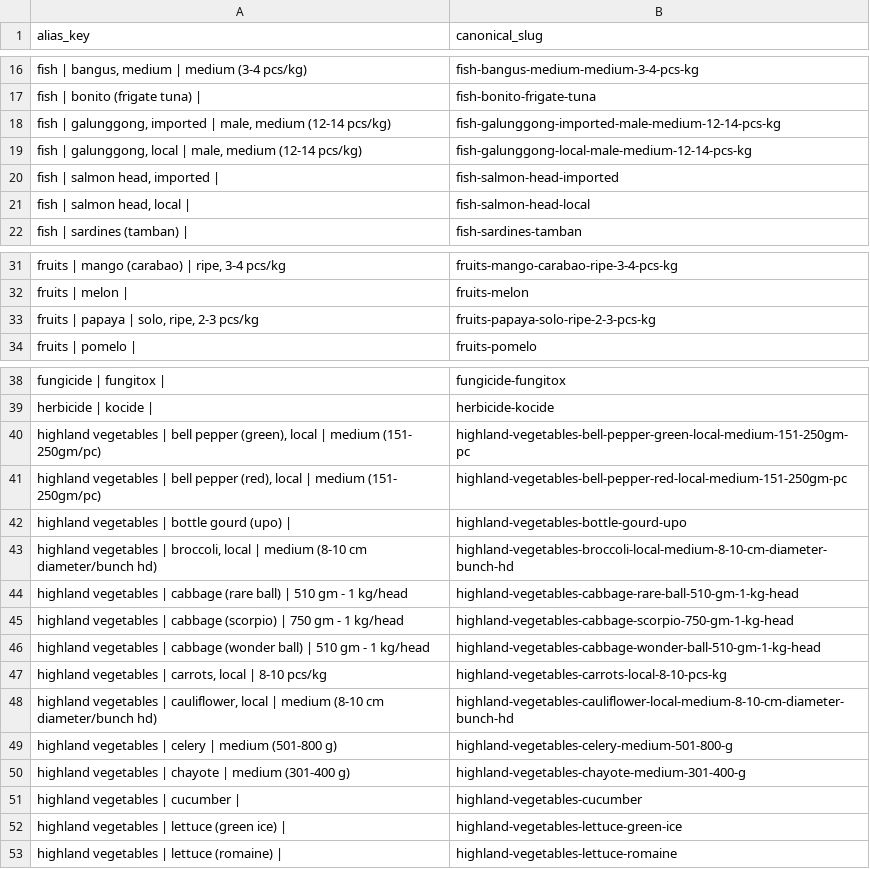
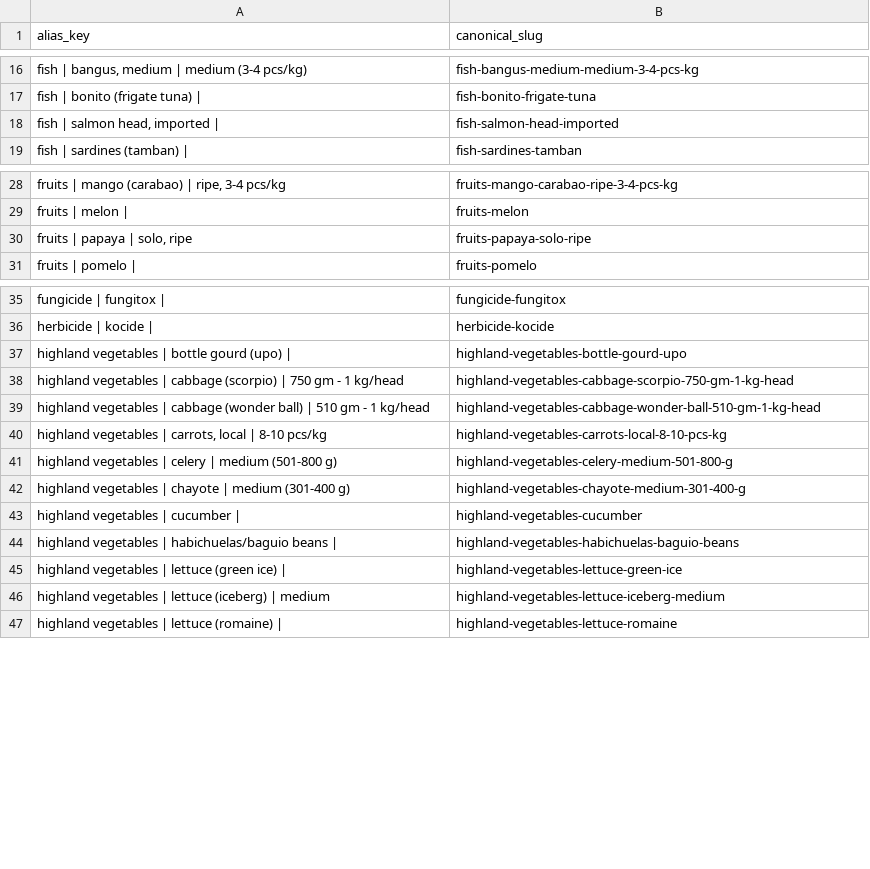
Before and after one commit to tenzo08/presyo-watch, a CSV file: src/presyowatch/data/commodity_aliases.csv, drawn as a sheet; only a part is shown, gaps mark what is left out; removed rows and columns are numbered as before the commit, all else as after; the diff covers the shown part only; the diff names each change by its address in the sheet, - before the commit and + after, or states it on an @@ line.

```diff
--- a/src/presyowatch/data/commodity_aliases.csv
+++ b/src/presyowatch/data/commodity_aliases.csv
-row 18: fish | galunggong, imported | male, medium (12-14 pcs/kg) | fish-galunggong-imported-male-medium-12-14-pcs-kg
-row 19: fish | galunggong, local | male, medium (12-14 pcs/kg) | fish-galunggong-local-male-medium-12-14-pcs-kg
-row 21: fish | salmon head, local | | fish-salmon-head-local
-row 33: fruits | papaya | solo, ripe, 2-3 pcs/kg | fruits-papaya-solo-ripe-2-3-pcs-kg
+row 30: fruits | papaya | solo, ripe | fruits-papaya-solo-ripe
-row 40: highland vegetables | bell pepper (green), local | medium (151- 250gm/pc) | highland-vegetables-bell-pepper-green-local-medium-151-250gm-pc
-row 41: highland vegetables | bell pepper (red), local | medium (151- 250gm/pc) | highland-vegetables-bell-pepper-red-local-medium-151-250gm-pc
-row 43: highland vegetables | broccoli, local | medium (8-10 cm diameter/bunch hd) | highland-vegetables-broccoli-local-medium-8-10-cm-diameter-bunch-hd
-row 44: highland vegetables | cabbage (rare ball) | 510 gm - 1 kg/head | highland-vegetables-cabbage-rare-ball-510-gm-1-kg-head
-row 48: highland vegetables | cauliflower, local | medium (8-10 cm diameter/bunch hd) | highland-vegetables-cauliflower-local-medium-8-10-cm-diameter-bunch-hd
+row 44: highland vegetables | habichuelas/baguio beans | | highland-vegetables-habichuelas-baguio-beans
+row 46: highland vegetables | lettuce (iceberg) | medium | highland-vegetables-lettuce-iceberg-medium
```
Also changed, not shown: 1 added row and 1 removed row elsewhere in this file, src/presyowatch/data/commodities.csv, 14 other files.
